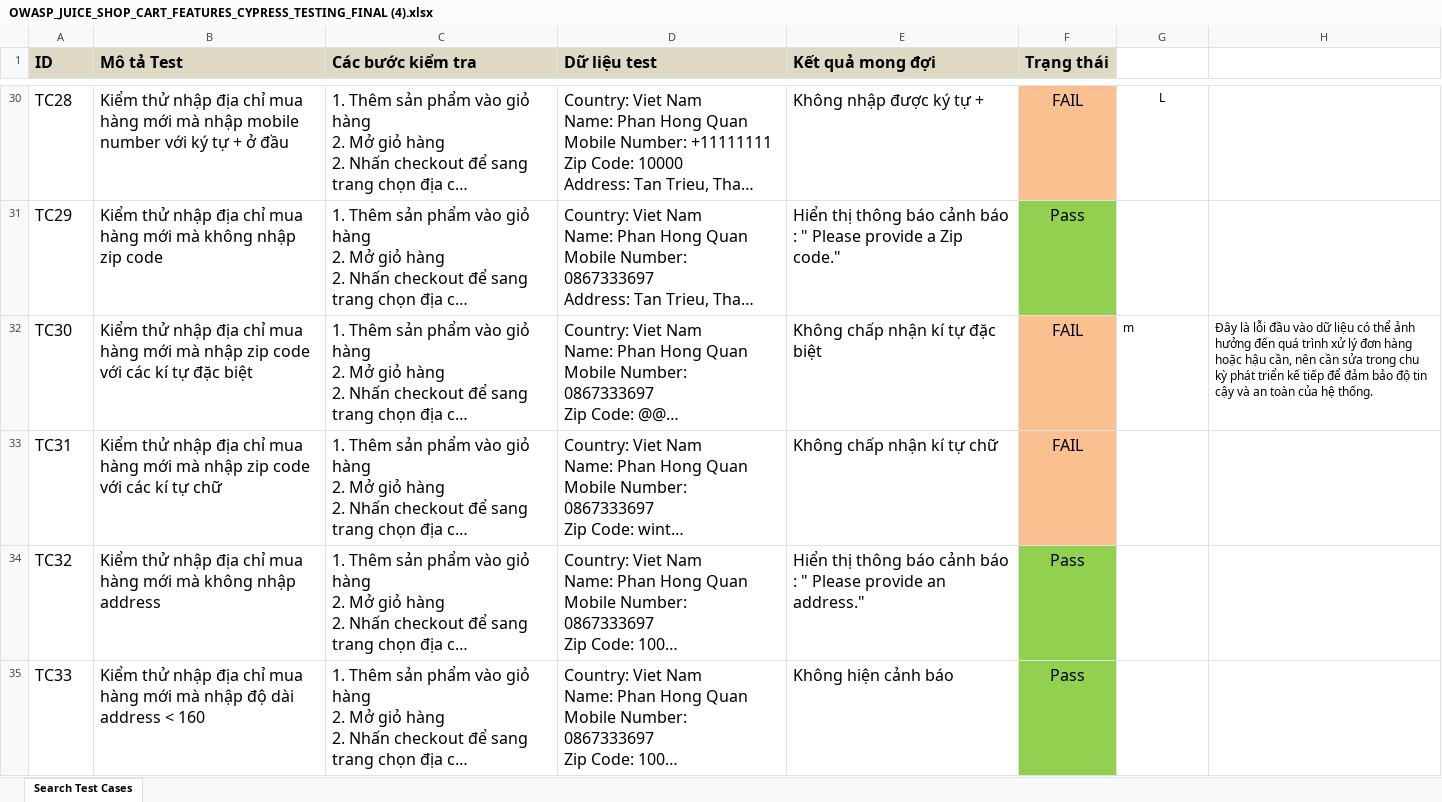
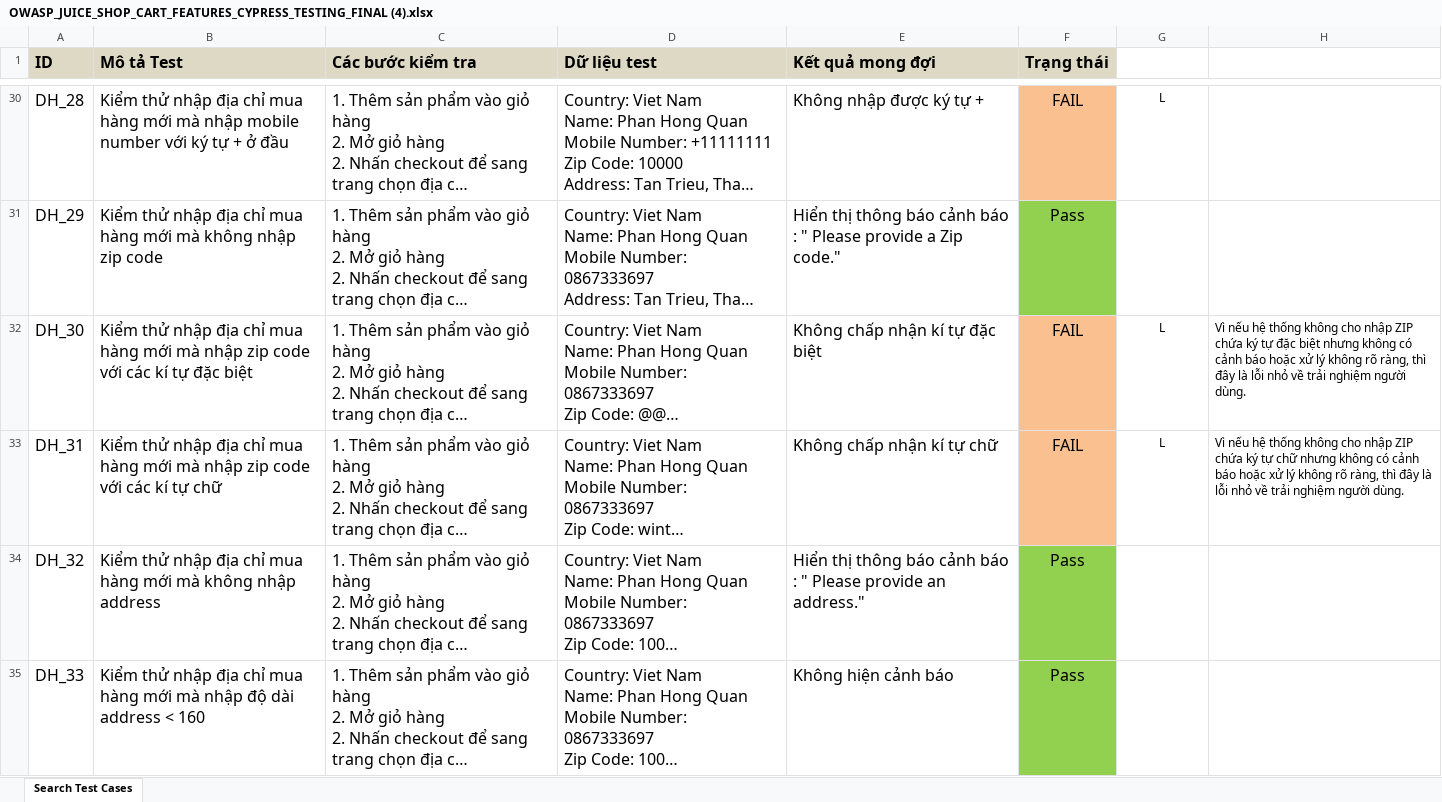
Before and after one commit to winterzxzz/OWASP_cypress_juice_shop_features_testing, an Excel workbook: OWASP_JUICE_SHOP_CART_FEATURES_CYPRESS_TESTING_FINAL (4).xlsx, sheet Search Test Cases, drawn as a sheet; only a part is shown, gaps mark what is left out; long unchanged cells end in …; values as stored, in another font and other column widths than the file's, no borders; the diff covers the shown part only; the diff names each change by its address in the sheet, - before the commit and + after, or states it on an @@ line.

```diff
--- a/OWASP_JUICE_SHOP_CART_FEATURES_CYPRESS_TESTING_FINAL (4).xlsx (sheet Search Test Cases)
+++ b/OWASP_JUICE_SHOP_CART_FEATURES_CYPRESS_TESTING_FINAL (4).xlsx (sheet Search Test Cases)
-A30 (ID): TC28
+A30 (ID): DH_28
-A31 (ID): TC29
+A31 (ID): DH_29
-A32 (ID): TC30
+A32 (ID): DH_30
-G32: m
+G32: L
-G32 alignment: left
+G32 alignment: center
-H32: Đây là lỗi đầu vào dữ liệu có thể ảnh hưởng đến quá trình xử lý đơn hàng hoặc hậu cần, nên cần sửa trong chu kỳ phát triển kế tiếp để đảm bảo độ tin cậy và an toàn của hệ thống.
+H32: Vì nếu hệ thống không cho nhập ZIP chứa ký tự đặc biệt nhưng không có cảnh báo hoặc xử lý không rõ ràng, thì đây là lỗi nhỏ về trải nghiệm người dùng.
-A33 (ID): TC31
+A33 (ID): DH_31
-G33: (empty)
+G33: L
-H33: (empty)
+H33: Vì nếu hệ thống không cho nhập ZIP chứa ký tự chữ nhưng không có cảnh báo hoặc xử lý không rõ ràng, thì đây là lỗi nhỏ về trải nghiệm người dùng.
-A34 (ID): TC32
+A34 (ID): DH_32
-A35 (ID): TC33
+A35 (ID): DH_33
```
Also changed, not shown: 69 edited cells and cell formats elsewhere in this sheet, OWASP_JUICE_SHOP_SEARCH_FEATURES_CYPRESS_TESTING_FINAL (1).xlsx, 5 other files.
